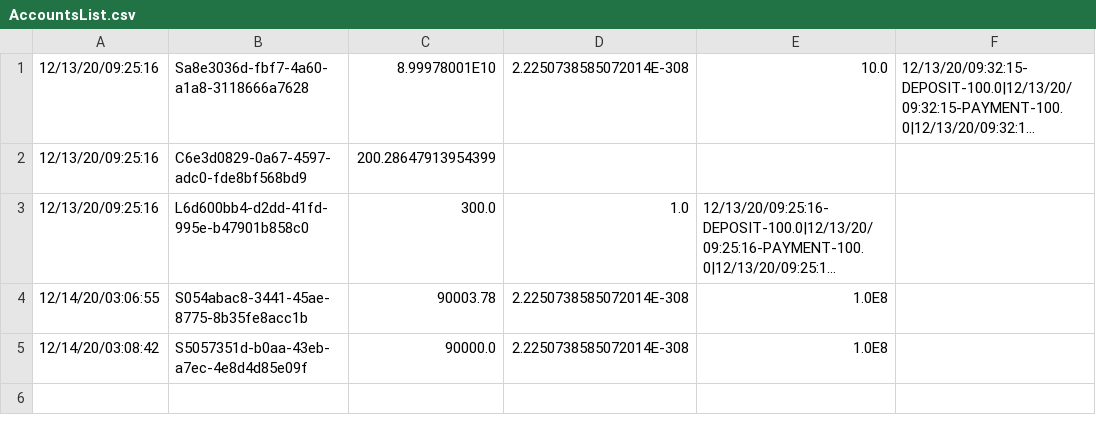
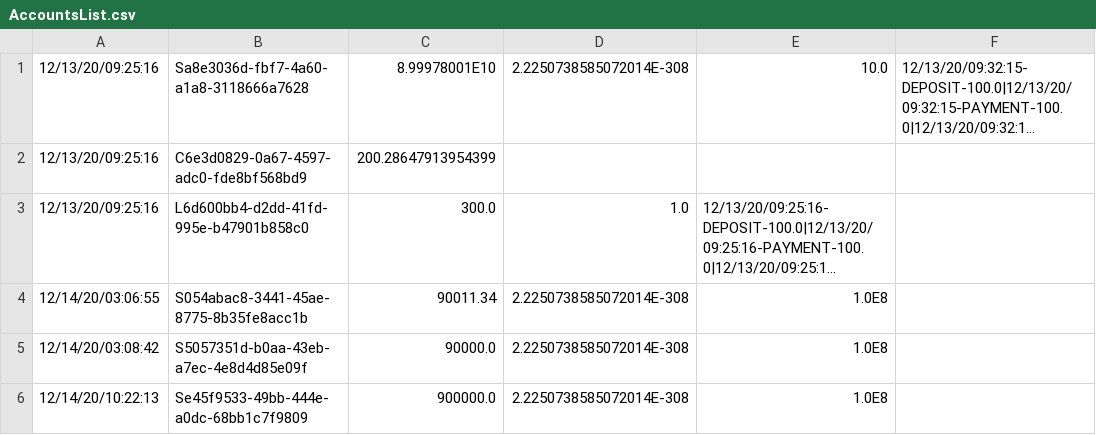
Before and after one commit to gabeklavans/611-fall-20-final-proj, a CSV file: Customers/AccountsList.csv, drawn as a sheet; long unchanged cells end in …; the diff names each change by its address in the sheet, - before the commit and + after, or states it on an @@ line.

Commit message:
Updated User/Customer data classes

```diff
--- a/Customers/AccountsList.csv
+++ b/Customers/AccountsList.csv
-C4: 90003.78
+C4: 90011.34
+row 6: 12/14/20/10:22:13 | Se45f9533-49bb-444e-a0dc-68bb1c7f9809 | 900000.0 | 2.2250738585072014E-308 | 1.0E8
```
Also changed, not shown: 8 other files.
